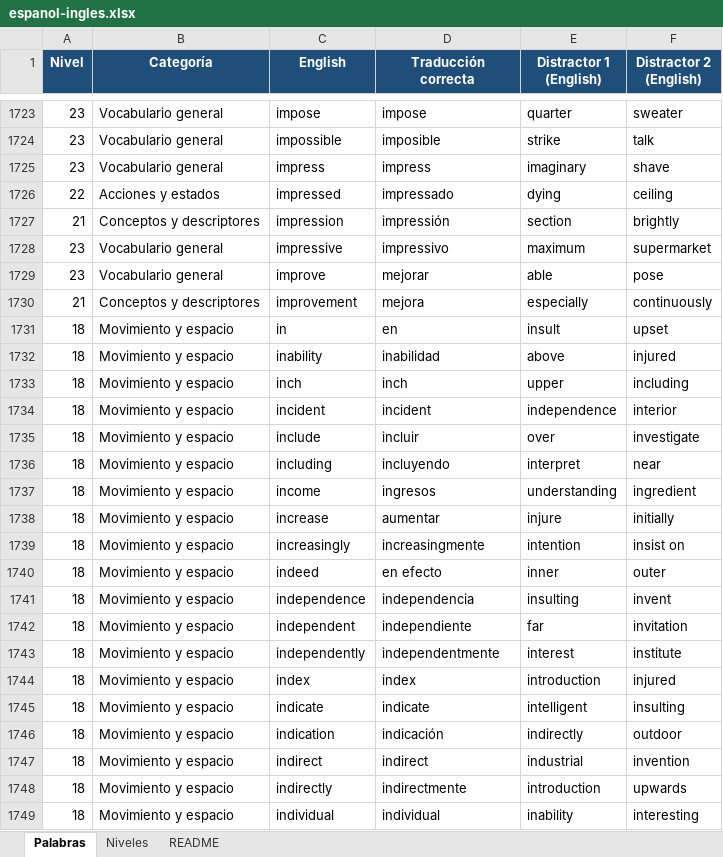
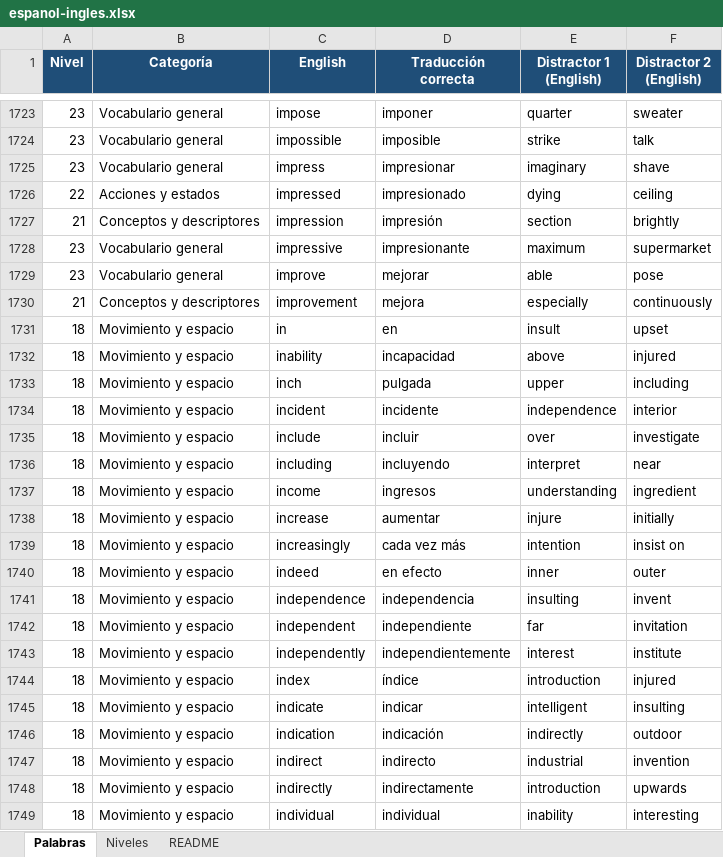
Before and after one commit to revdev08/vocabulary-racer, an Excel workbook: content/es-en/espanol-ingles.xlsx, sheet Palabras, drawn as a sheet; only a part is shown, gaps mark what is left out; values as stored, in another font and other column widths than the file's, no borders; the diff covers the shown part only; the diff names each change by its address in the sheet, - before the commit and + after, or states it on an @@ line.

```diff
--- a/content/es-en/espanol-ingles.xlsx (sheet Palabras)
+++ b/content/es-en/espanol-ingles.xlsx (sheet Palabras)
-D1723 (Traducción correcta): impose
+D1723 (Traducción correcta): imponer
-D1725 (Traducción correcta): impress
+D1725 (Traducción correcta): impresionar
-D1726 (Traducción correcta): impressado
+D1726 (Traducción correcta): impresionado
-D1727 (Traducción correcta): impressión
+D1727 (Traducción correcta): impresión
-D1728 (Traducción correcta): impressivo
+D1728 (Traducción correcta): impresionante
-D1732 (Traducción correcta): inabilidad
+D1732 (Traducción correcta): incapacidad
-D1733 (Traducción correcta): inch
+D1733 (Traducción correcta): pulgada
-D1734 (Traducción correcta): incident
+D1734 (Traducción correcta): incidente
-D1739 (Traducción correcta): increasingmente
+D1739 (Traducción correcta): cada vez más
-D1743 (Traducción correcta): independentmente
+D1743 (Traducción correcta): independientemente
-D1744 (Traducción correcta): index
+D1744 (Traducción correcta): índice
-D1745 (Traducción correcta): indicate
+D1745 (Traducción correcta): indicar
-D1747 (Traducción correcta): indirect
+D1747 (Traducción correcta): indirecto
-D1748 (Traducción correcta): indirectmente
+D1748 (Traducción correcta): indirectamente
```
Also changed, not shown: 1204 edited cells elsewhere in this sheet, hidden cells, 10 other files.
